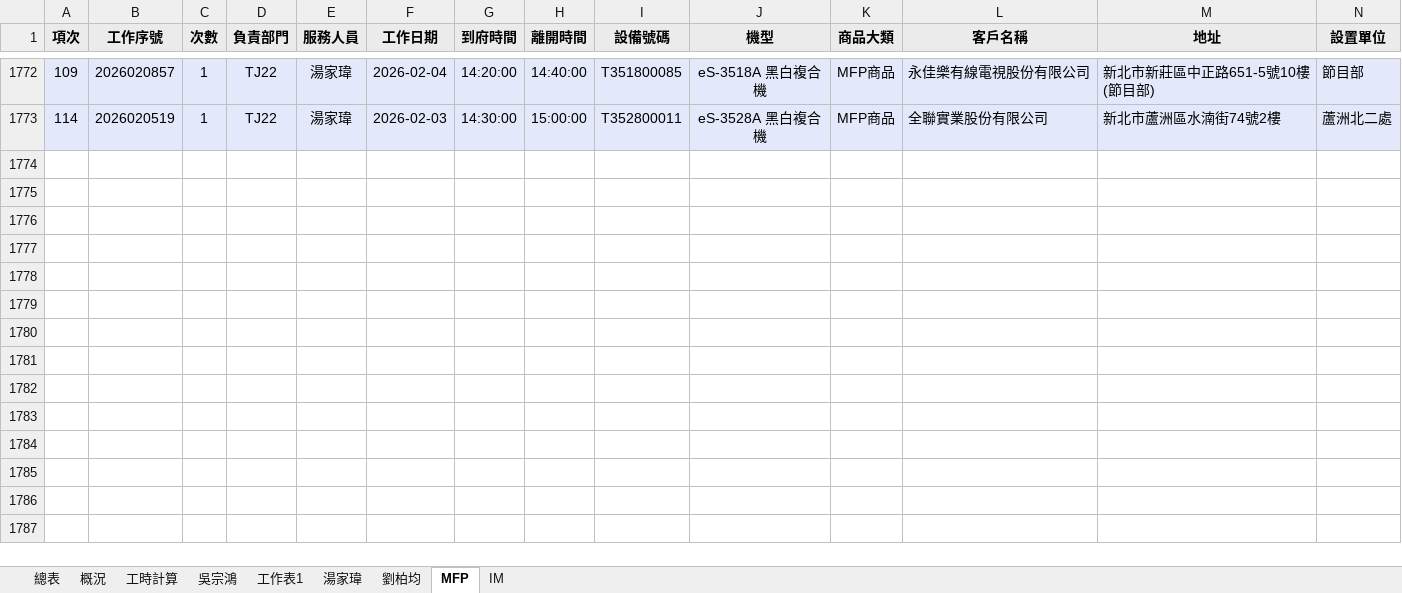
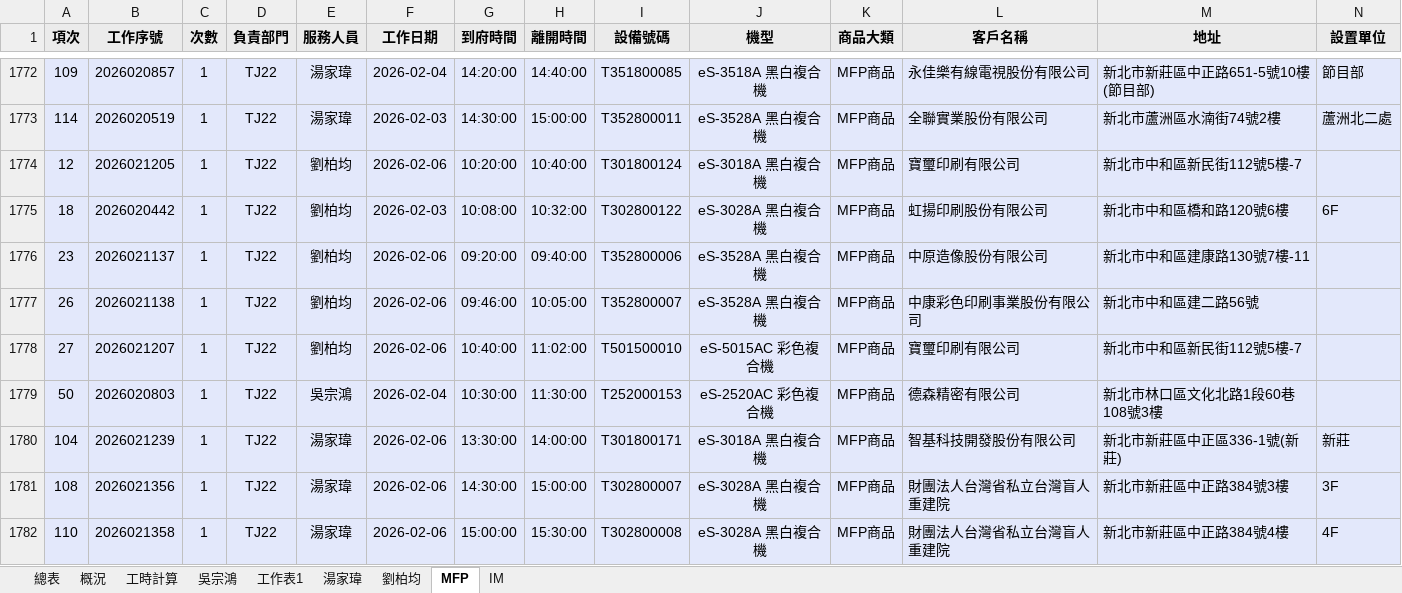
Before and after one commit to Yang-0419-di/FW_2, an Excel workbook: MFP/MFP.xlsx, sheet MFP, drawn as a sheet; only a part is shown, gaps mark what is left out; values as stored, in another font and other column widths than the file's, no borders; rows hold the shown columns only; the diff covers the shown part only; the diff names each change by its address in the sheet, - before the commit and + after, or states it on an @@ line.

```diff
--- a/MFP/MFP.xlsx (sheet MFP)
+++ b/MFP/MFP.xlsx (sheet MFP)
+row 1774: 12 | 2026021205 | 1 | TJ22 | 劉柏均 | 2026-02-06 | 10:20:00 | 10:40:00 | T301800124 | eS-3018A 黑白複合機 | MFP商品 | 寶璽印刷有限公司 | 新北市中和區新民街112號5樓-7
+row 1775: 18 | 2026020442 | 1 | TJ22 | 劉柏均 | 2026-02-03 | 10:08:00 | 10:32:00 | T302800122 | eS-3028A 黑白複合機 | MFP商品 | 虹揚印刷股份有限公司 | 新北市中和區橋和路120號6樓 | 6F
+row 1776: 23 | 2026021137 | 1 | TJ22 | 劉柏均 | 2026-02-06 | 09:20:00 | 09:40:00 | T352800006 | eS-3528A 黑白複合機 | MFP商品 | 中原造像股份有限公司 | 新北市中和區建康路130號7樓-11
+row 1777: 26 | 2026021138 | 1 | TJ22 | 劉柏均 | 2026-02-06 | 09:46:00 | 10:05:00 | T352800007 | eS-3528A 黑白複合機 | MFP商品 | 中康彩色印刷事業股份有限公司 | 新北市中和區建二路56號
+row 1778: 27 | 2026021207 | 1 | TJ22 | 劉柏均 | 2026-02-06 | 10:40:00 | 11:02:00 | T501500010 | eS-5015AC 彩色複合機 | MFP商品 | 寶璽印刷有限公司 | 新北市中和區新民街112號5樓-7
+row 1779: 50 | 2026020803 | 1 | TJ22 | 吳宗鴻 | 2026-02-04 | 10:30:00 | 11:30:00 | T252000153 | eS-2520AC 彩色複合機 | MFP商品 | 德森精密有限公司 | 新北市林口區文化北路1段60巷108號3樓
+row 1780: 104 | 2026021239 | 1 | TJ22 | 湯家瑋 | 2026-02-06 | 13:30:00 | 14:00:00 | T301800171 | eS-3018A 黑白複合機 | MFP商品 | 智基科技開發股份有限公司 | 新北市新莊區中正區336-1號(新莊) | 新莊
+row 1781: 108 | 2026021356 | 1 | TJ22 | 湯家瑋 | 2026-02-06 | 14:30:00 | 15:00:00 | T302800007 | eS-3028A 黑白複合機 | MFP商品 | 財團法人台灣省私立台灣盲人重建院 | 新北市新莊區中正路384號3樓 | 3F
+row 1782: 110 | 2026021358 | 1 | TJ22 | 湯家瑋 | 2026-02-06 | 15:00:00 | 15:30:00 | T302800008 | eS-3028A 黑白複合機 | MFP商品 | 財團法人台灣省私立台灣盲人重建院 | 新北市新莊區中正路384號4樓 | 4F
```
Also changed, not shown: 10 added rows elsewhere in this sheet, sheet IM, sheet 工時計算, hidden cells, IM/202602_HL_Maintain_Report.xlsx, IM/202602_Service_Count_Report.xlsx, 25 other files.
